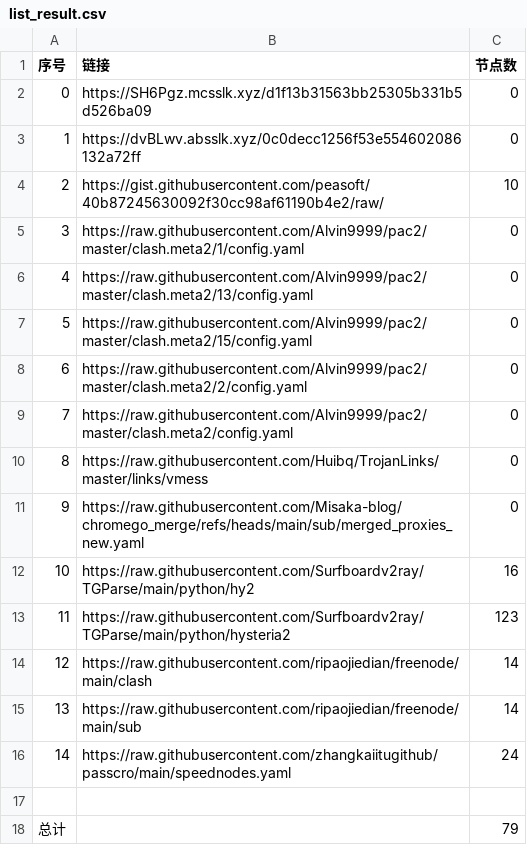
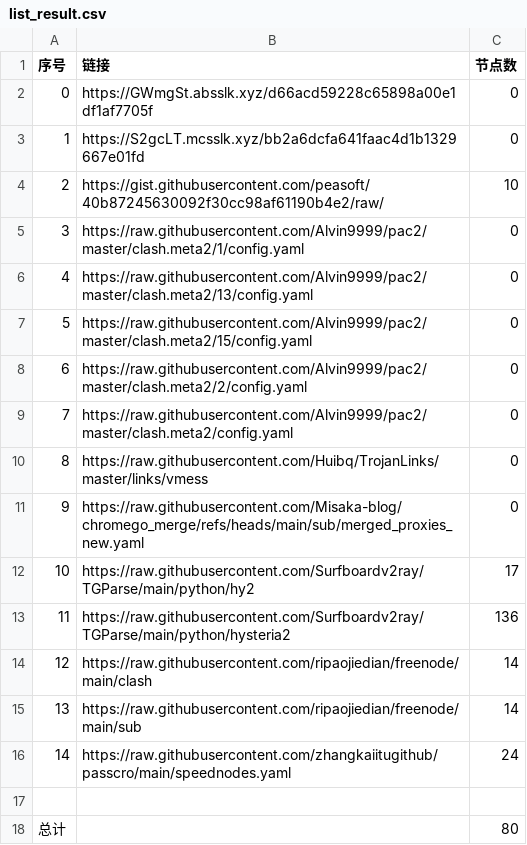
Before and after one commit to yxxyun/NoMoreWalls, a CSV file: list_result.csv, drawn as a sheet.

```diff
--- a/list_result.csv
+++ b/list_result.csv
@@ -1,4 +1,4 @@
 序号,链接,节点数
-0,https://SH6Pgz.mcsslk.xyz/d1f13b31563bb25305b331b5d526ba09,0
-1,https://dvBLwv.absslk.xyz/0c0decc1256f53e554602086132a72ff,0
+0,https://GWmgSt.absslk.xyz/d66acd59228c65898a00e1df1af7705f,0
+1,https://S2gcLT.mcsslk.xyz/bb2a6dcfa641faac4d1b1329667e01fd,0
 2,https://gist.githubusercontent.com/peasoft/40b87245630092f30cc98af61190b4e2/raw/,10
@@ -11,4 +11,4 @@
 9,https://raw.githubusercontent.com/Misaka-blog/chromego_merge/refs/heads/main/sub/merged_proxies_new.yaml,0
-10,https://raw.githubusercontent.com/Surfboardv2ray/TGParse/main/python/hy2,16
-11,https://raw.githubusercontent.com/Surfboardv2ray/TGParse/main/python/hysteria2,123
+10,https://raw.githubusercontent.com/Surfboardv2ray/TGParse/main/python/hy2,17
+11,https://raw.githubusercontent.com/Surfboardv2ray/TGParse/main/python/hysteria2,136
 12,https://raw.githubusercontent.com/ripaojiedian/freenode/main/clash,14
@@ -17,2 +17,2 @@
 
-总计,,79
+总计,,80
```
Also changed, not shown: 16 other files.
